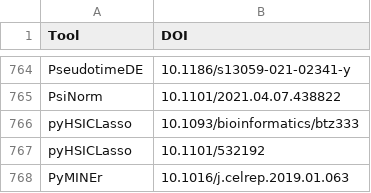
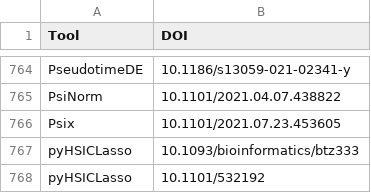
Before and after one commit to scRNA-tools/scRNA-tools, a TSV file: database/doi-idx.tsv, drawn as a sheet; only a part is shown, gaps mark what is left out; the shorter side is filled out with more unchanged rows; the diff names each change by its address in the sheet, - before the commit and + after, or states it on an @@ line.

```diff
--- a/database/doi-idx.tsv
+++ b/database/doi-idx.tsv
+row 766: Psix | 10.1101/2021.07.23.453605
```
Also changed, not shown: database/categories-idx.tsv, database/ignored.tsv, 3 other files.
